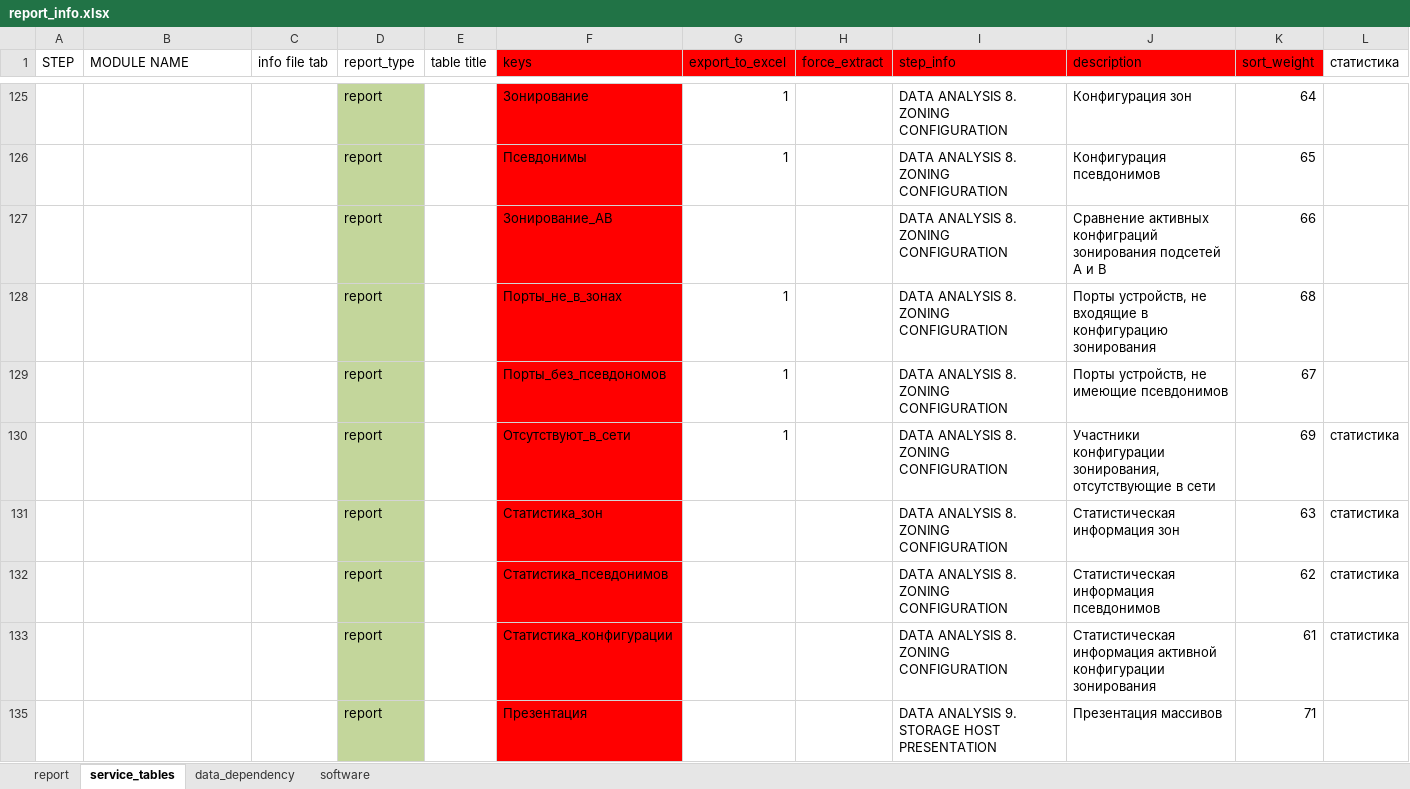
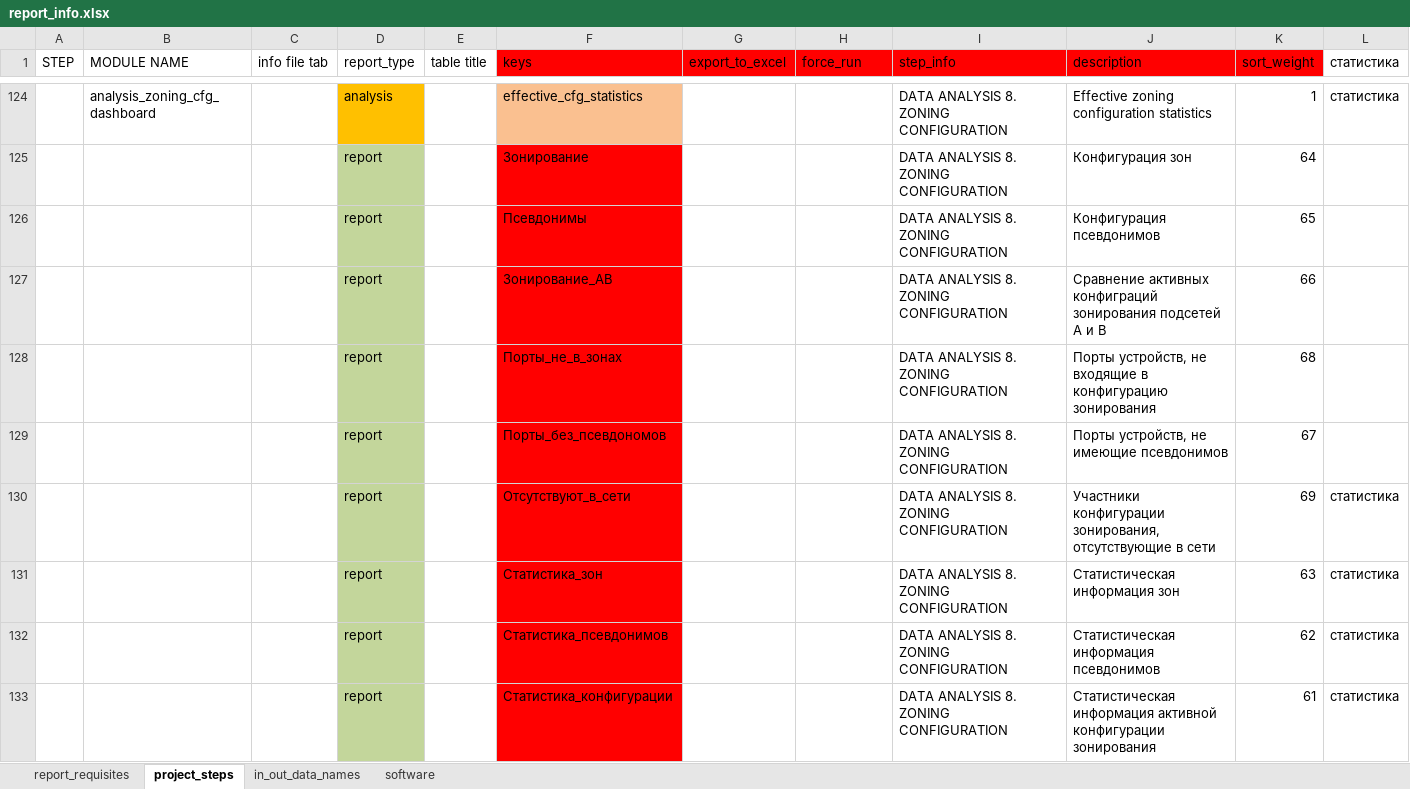
Before and after one commit to KonstantinAlxVlasenko/san_report_automation, an Excel workbook: report_info.xlsx, sheet project_steps, drawn as a sheet; only a part is shown, gaps mark what is left out; the shorter side is filled out with more unchanged rows; values as stored, in another font and other column widths than the file's, no borders; the diff covers the shown part only; the diff names each change by its address in the sheet, - before the commit and + after, or states it on an @@ line.

Commit message:
project constants implementation

```diff
--- a/report_info.xlsx (sheet project_steps)
+++ b/report_info.xlsx (sheet project_steps)
-sheet tab: report
+sheet tab: report_requisites
-sheet tab: service_tables
+sheet tab: project_steps
-sheet tab: data_dependency
+sheet tab: in_out_data_names
-H1: force_extract
+H1: force_run
@@ row 124 unhidden:  | analysis_zoning_cfg_dashboard |  | analysis |  | effective_cfg_statistics |  |  | DATA ANALYSIS 8. ZONING CONFIGURATION | Effective zoning configuration statistics | 1 | статистика @@
-G125:G126 (export_to_excel): 1
+G125:G126 (export_to_excel): (empty)
-G128:G130 (export_to_excel): 1
+G128:G130 (export_to_excel): (empty)
```
Also changed, not shown: 99 hidden or unhidden rows and 18 edited cells elsewhere in this sheet, sheet in_out_data_names, sheet software, san_automation_info.xlsx, 50 other files.
